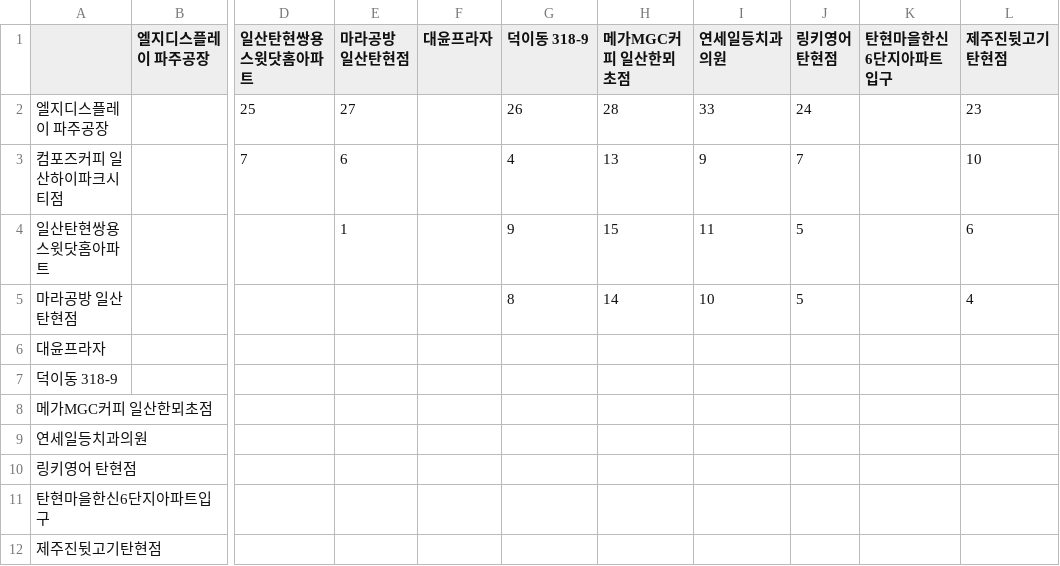
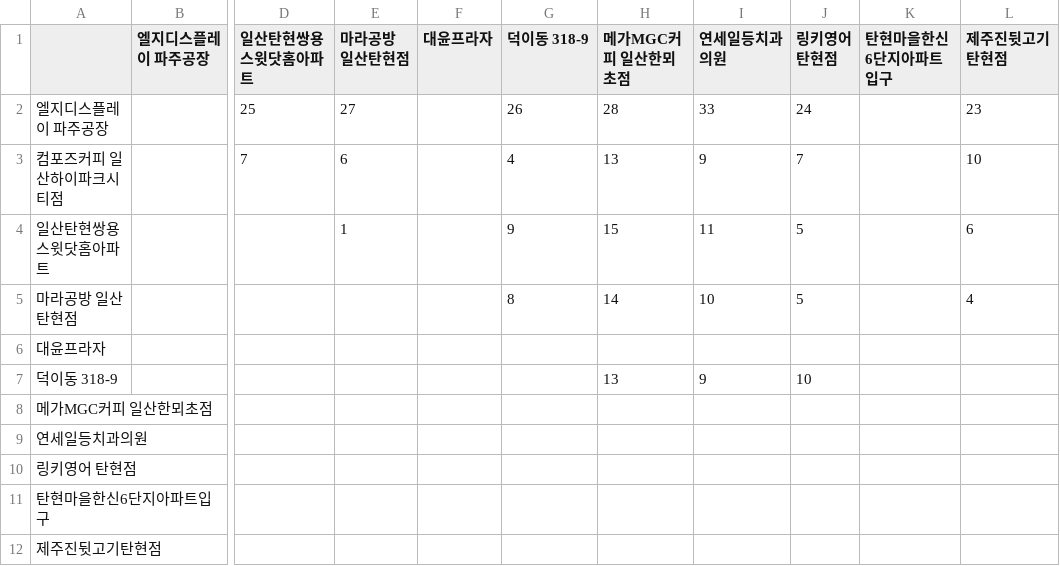
Before and after one commit to sgw0214/VSC, a CSV file: 거리산출결과_탄현_퇴근.csv, drawn as a sheet; only a part is shown, gaps mark what is left out; the diff names each change by its address in the sheet, - before the commit and + after, or states it on an @@ line.

Commit message:
--- Auto Git Commit ---

```diff
--- a/거리산출결과_탄현_퇴근.csv
+++ b/거리산출결과_탄현_퇴근.csv
-H7 (메가MGC커피 일산한뫼초점): (empty)
+H7 (메가MGC커피 일산한뫼초점): 13
-I7 (연세일등치과의원): (empty)
+I7 (연세일등치과의원): 9
-J7 (링키영어 탄현점): (empty)
+J7 (링키영어 탄현점): 10
```
